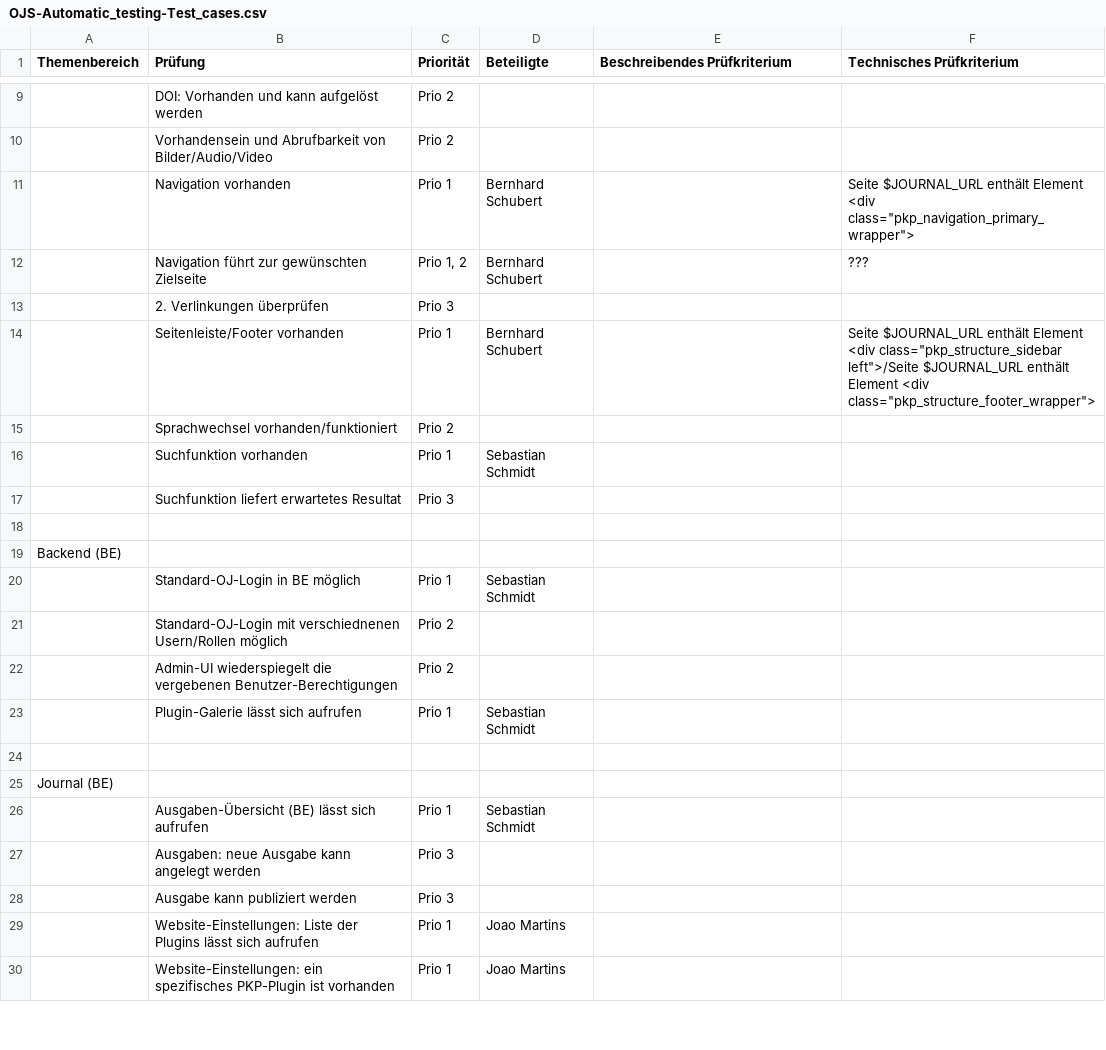
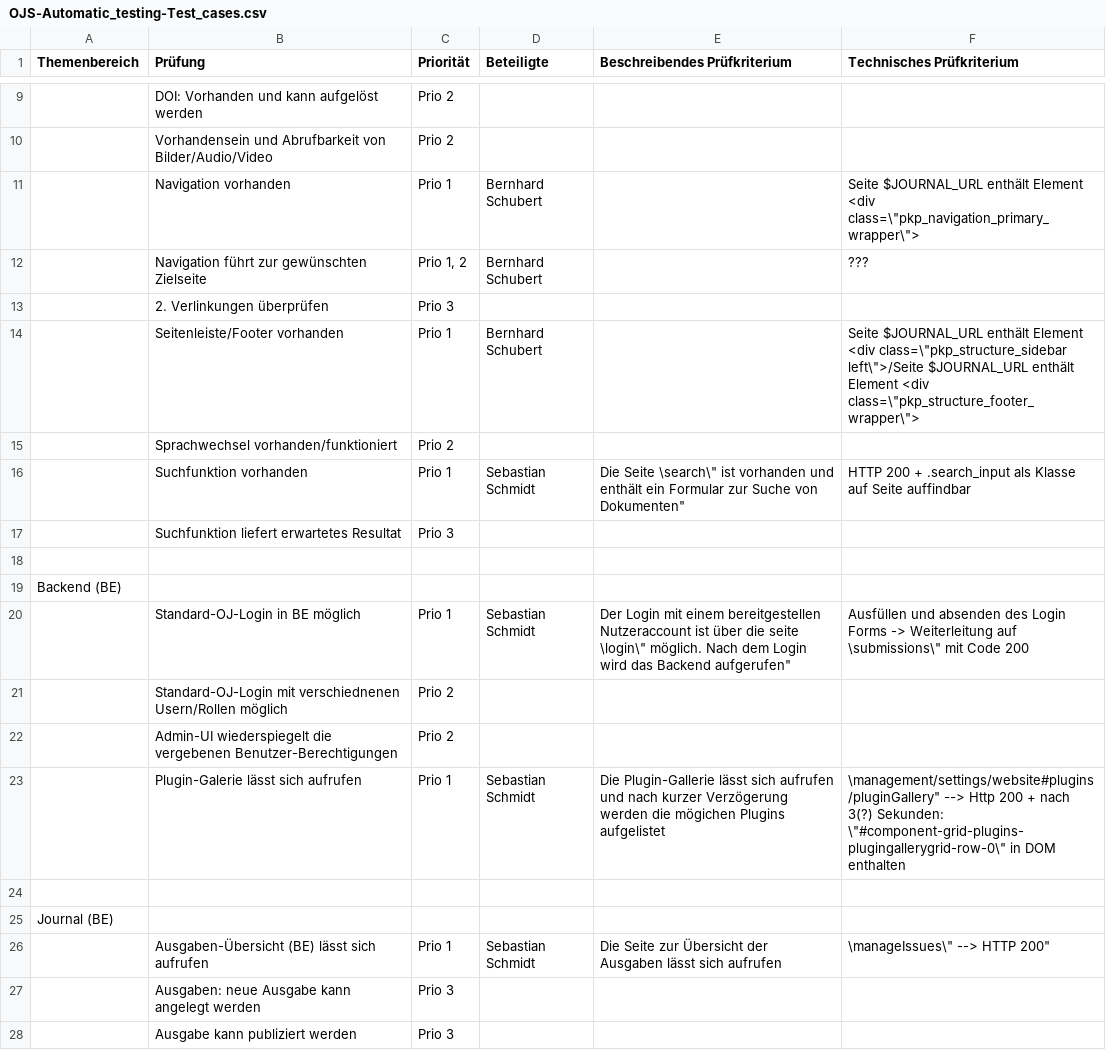
Before and after one commit to ronste/OJS-Tests, a CSV file: OJS-Automatic_testing-Test_cases.csv, drawn as a sheet; only a part is shown, gaps mark what is left out; the shorter side is filled out with more unchanged rows; the diff names each change by its address in the sheet, - before the commit and + after, or states it on an @@ line.

Commit message:
Update OJS-Automatic_testing-Test_cases.csv

```diff
--- a/OJS-Automatic_testing-Test_cases.csv
+++ b/OJS-Automatic_testing-Test_cases.csv
-F11 (Technisches Prüfkriterium): …Element <div class="pkp_navigation_primary_wrapper">
+F11 (Technisches Prüfkriterium): …Element <div class=\"pkp_navigation_primary_wrapper\">
-F14 (Technisches Prüfkriterium): …Element <div class="pkp_structure_sidebar left">/Seite $JOURNAL_URL enthält Element <div class="pkp_structure_footer_wrapper">
+F14 (Technisches Prüfkriterium): …Element <div class=\"pkp_structure_sidebar left\">/Seite $JOURNAL_URL enthält Element <div class=\"pkp_structure_footer_wrapper\">
-E16 (Beschreibendes Prüfkriterium): (empty)
+E16 (Beschreibendes Prüfkriterium): Die Seite \search\" ist vorhanden und enthält ein Formular zur Suche von Dokumenten"
-F16 (Technisches Prüfkriterium): (empty)
+F16 (Technisches Prüfkriterium): HTTP 200 + .search_input als Klasse auf Seite auffindbar
-E20 (Beschreibendes Prüfkriterium): (empty)
+E20 (Beschreibendes Prüfkriterium): Der Login mit einem bereitgestellen Nutzeraccount ist über die seite \login\" möglich. Nach dem Login wird das Backend aufgerufen"
-F20 (Technisches Prüfkriterium): (empty)
+F20 (Technisches Prüfkriterium): Ausfüllen und absenden des Login Forms -> Weiterleitung auf \submissions\" mit Code 200
-E23 (Beschreibendes Prüfkriterium): (empty)
+E23 (Beschreibendes Prüfkriterium): Die Plugin-Gallerie lässt sich aufrufen und nach kurzer Verzögerung werden die mögichen Plugins aufgelistet
-F23 (Technisches Prüfkriterium): (empty)
+F23 (Technisches Prüfkriterium): \management/settings/website#plugins/pluginGallery" --> Http 200 + nach 3(?) Sekunden: \"#component-grid-plugins-plugingallerygrid-row-0\" in DOM enthalten
-E26 (Beschreibendes Prüfkriterium): (empty)
+E26 (Beschreibendes Prüfkriterium): Die Seite zur Übersicht der Ausgaben lässt sich aufrufen
-F26 (Technisches Prüfkriterium): (empty)
+F26 (Technisches Prüfkriterium): \manageIssues\" --> HTTP 200"
```
